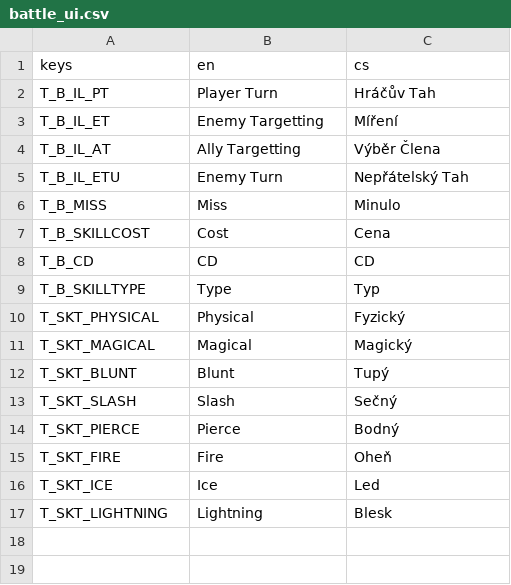
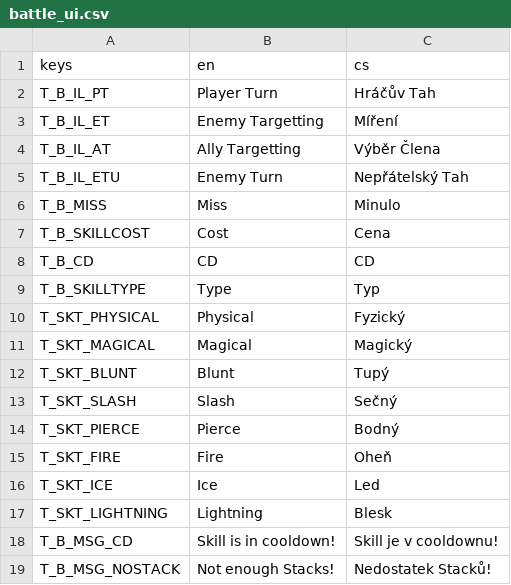
Before and after one commit to itsBoopity/RPG_project, a CSV file: Localization/Battle/battle_ui.csv, drawn as a sheet.

```diff
--- a/Localization/Battle/battle_ui.csv
+++ b/Localization/Battle/battle_ui.csv
@@ -17 +17,3 @@
 "T_SKT_LIGHTNING","Lightning","Blesk"
+"T_B_MSG_CD","Skill is in cooldown!","Skill je v cooldownu!"
+"T_B_MSG_NOSTACK","Not enough Stacks!","Nedostatek Stacků!"
```
Also changed, not shown: 35 other files.
